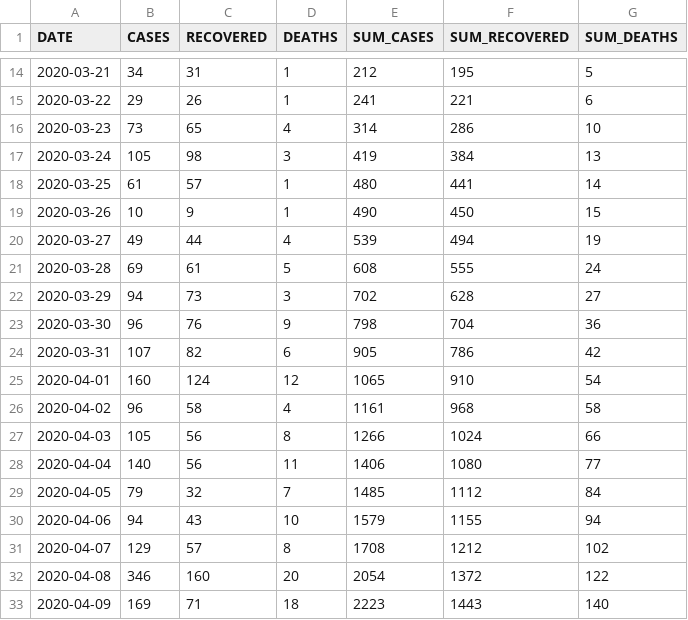
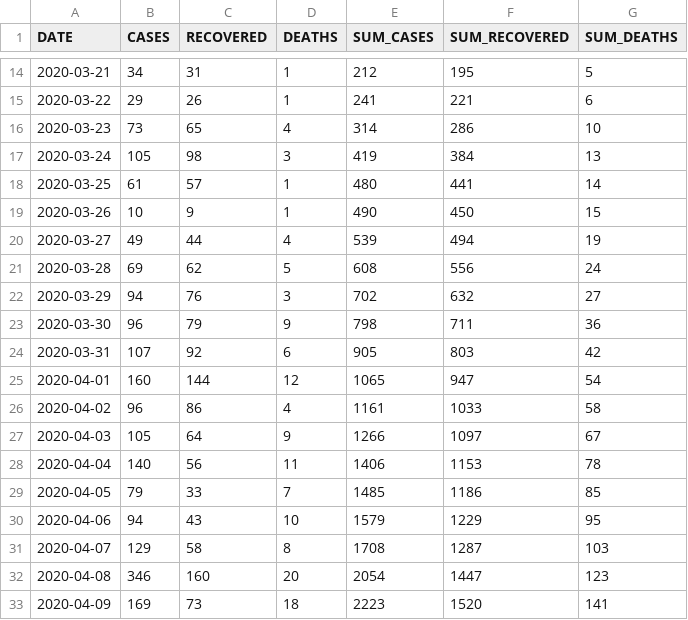
Before and after one commit to yammadev/col-covid-19, a CSV file: data/csv/timeline.csv, drawn as a sheet; only a part is shown, gaps mark what is left out; the diff covers the shown part only.

```diff
--- a/data/csv/timeline.csv
+++ b/data/csv/timeline.csv
@@ -20,14 +20,14 @@ DATE,CASES,RECOVERED,DEATHS,SUM_CASES,SUM_RECOVERED,SUM_DEATHS
 2020-03-27,49,44,4,539,494,19
-2020-03-28,69,61,5,608,555,24
-2020-03-29,94,73,3,702,628,27
-2020-03-30,96,76,9,798,704,36
-2020-03-31,107,82,6,905,786,42
-2020-04-01,160,124,12,1065,910,54
-2020-04-02,96,58,4,1161,968,58
-2020-04-03,105,56,8,1266,1024,66
-2020-04-04,140,56,11,1406,1080,77
-2020-04-05,79,32,7,1485,1112,84
-2020-04-06,94,43,10,1579,1155,94
-2020-04-07,129,57,8,1708,1212,102
-2020-04-08,346,160,20,2054,1372,122
-2020-04-09,169,71,18,2223,1443,140
+2020-03-28,69,62,5,608,556,24
+2020-03-29,94,76,3,702,632,27
+2020-03-30,96,79,9,798,711,36
+2020-03-31,107,92,6,905,803,42
+2020-04-01,160,144,12,1065,947,54
+2020-04-02,96,86,4,1161,1033,58
+2020-04-03,105,64,9,1266,1097,67
+2020-04-04,140,56,11,1406,1153,78
+2020-04-05,79,33,7,1485,1186,85
+2020-04-06,94,43,10,1579,1229,95
+2020-04-07,129,58,8,1708,1287,103
+2020-04-08,346,160,20,2054,1447,123
+2020-04-09,169,73,18,2223,1520,141
```
Also changed, not shown: 1 added row and 91 edited cells elsewhere in this file, data/csv/cases_per_origin.csv, data/csv/statistics.csv, 22 other files.
